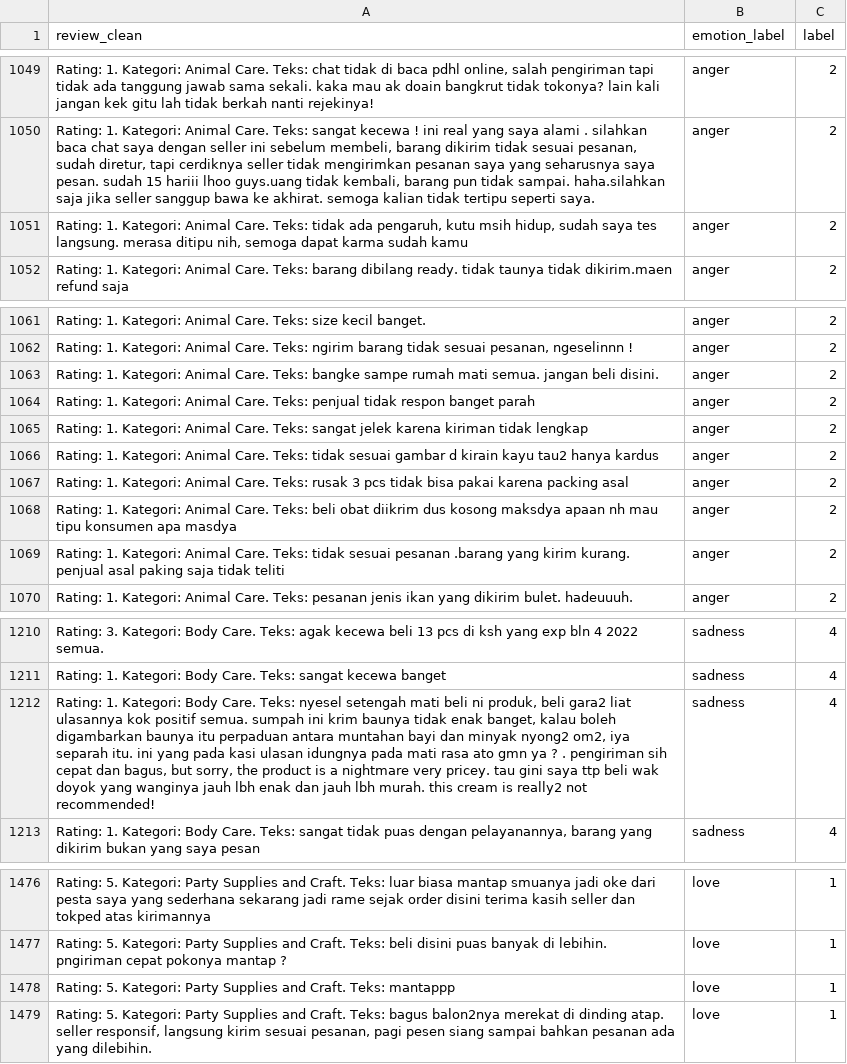
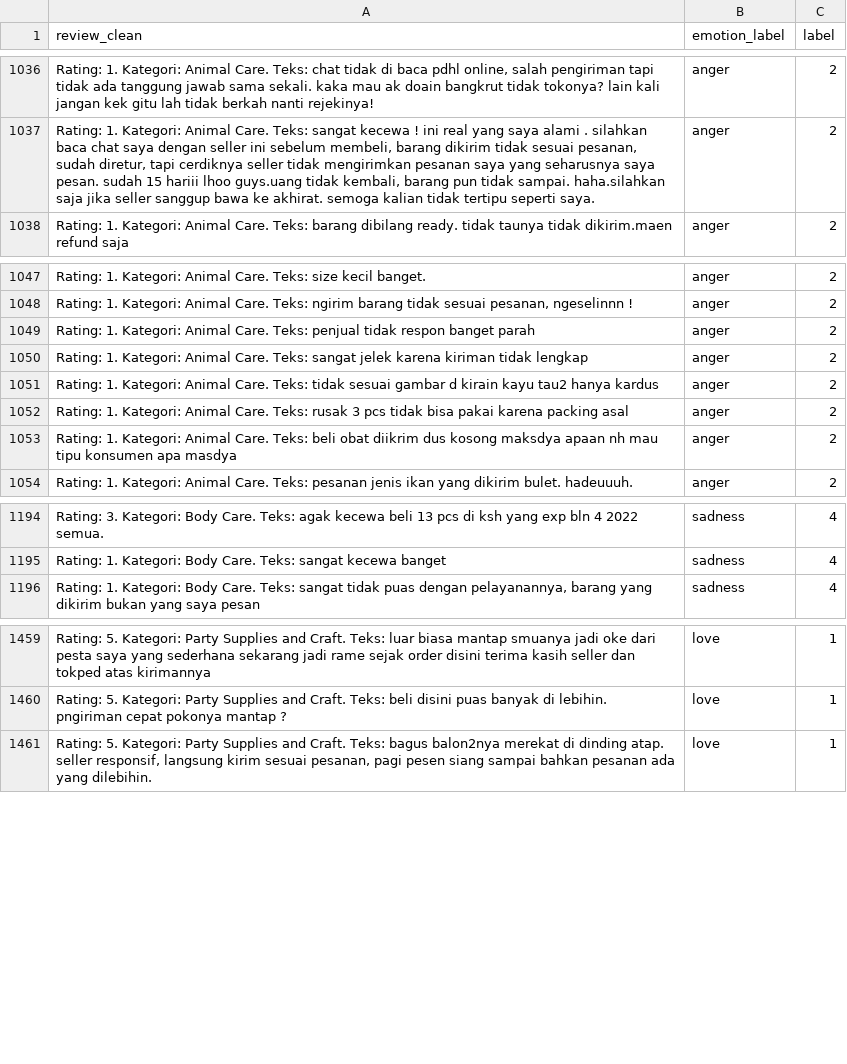
Before and after one commit to agisnarevaldo/xai_lime_vs_shap, a CSV file: data/processed/prdect_clean.csv, drawn as a sheet; only a part is shown, gaps mark what is left out; the diff covers the shown part only; the diff names each change by its address in the sheet, - before the commit and + after, or states it on an @@ line.

```diff
--- a/data/processed/prdect_clean.csv
+++ b/data/processed/prdect_clean.csv
-row 1051: Rating: 1. Kategori: Animal Care. Teks: tidak ada pengaruh, kutu msih hidup, sudah saya tes langsung. merasa ditipu nih, semoga dapat karma sudah kamu | anger | 2
-row 1063: Rating: 1. Kategori: Animal Care. Teks: bangke sampe rumah mati semua. jangan beli disini. | anger | 2
-row 1069: Rating: 1. Kategori: Animal Care. Teks: tidak sesuai pesanan .barang yang kirim kurang. penjual asal paking saja tidak teliti | anger | 2
-row 1212: Rating: 1. Kategori: Body Care. Teks: nyesel setengah mati beli ni produk, beli gara2 liat ulasannya kok positif semua. sumpah ini krim baunya tidak enak banget, kalau boleh digambarkan baunya itu perpaduan antara muntahan bayi dan minyak nyong2 om2, iya separah itu. ini yang pada kasi ulasan idungnya pada mati rasa ato gmn ya ? . pengiriman sih cepat dan bagus, but sorry, the product is a nightmare very pricey. tau gini saya ttp beli wak doyok yang wanginya jauh lbh enak dan jauh lbh murah. this cream is really2 not recommended! | sadness | 4
-row 1478: Rating: 5. Kategori: Party Supplies and Craft. Teks: mantappp | love | 1
```
Also changed, not shown: 20 removed rows elsewhere in this file, data/processed/prdect_test.csv, data/processed/prdect_train.csv, 9 other files.
